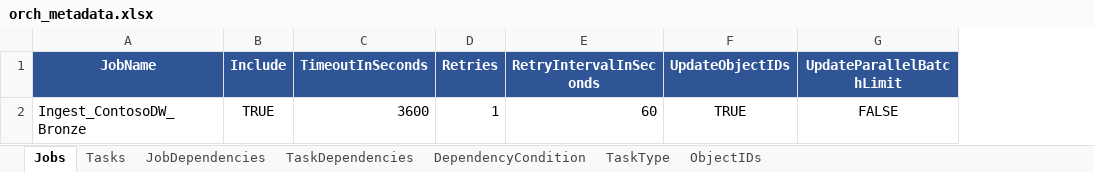
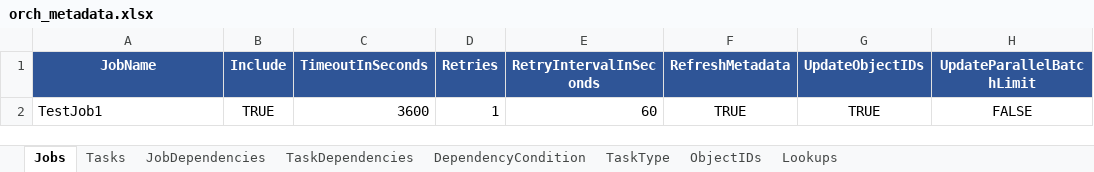
Before and after one commit to paulintelligentbiz/MDF_CentralHub, an Excel workbook: MetadataSync/orch_metadata.xlsx, sheet Jobs, drawn as a sheet; only a part is shown; values as stored, in another font and other column widths than the file's, no borders; table styles not drawn; the diff names each change by its address in the sheet, - before the commit and + after, or states it on an @@ line.

```diff
--- a/MetadataSync/orch_metadata.xlsx (sheet Jobs)
+++ b/MetadataSync/orch_metadata.xlsx (sheet Jobs)
+sheet tab: Lookups
+column F (RefreshMetadata), row 2: TRUE
-A2 (JobName): Ingest_ContosoDW_Bronze
+A2 (JobName): TestJob1
```
Also changed, not shown: sheet Tasks, sheet ObjectIDs, sheet TaskType, 1 other file.
